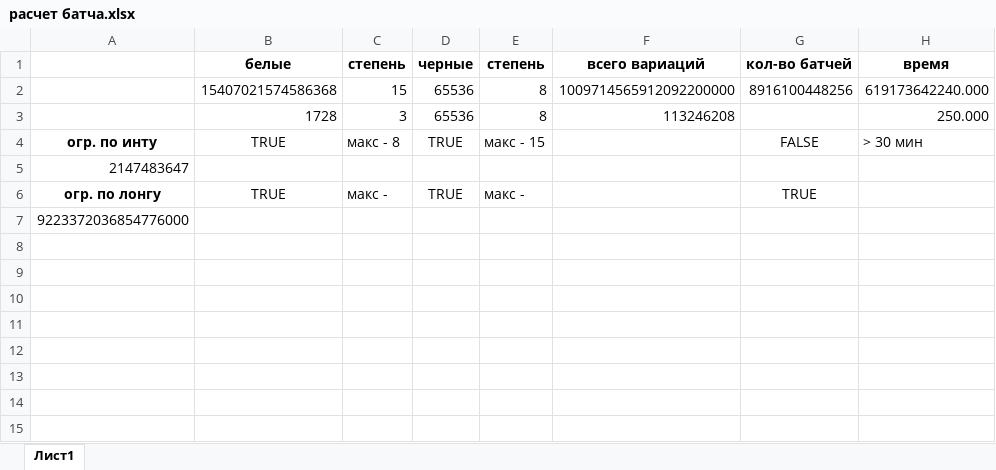
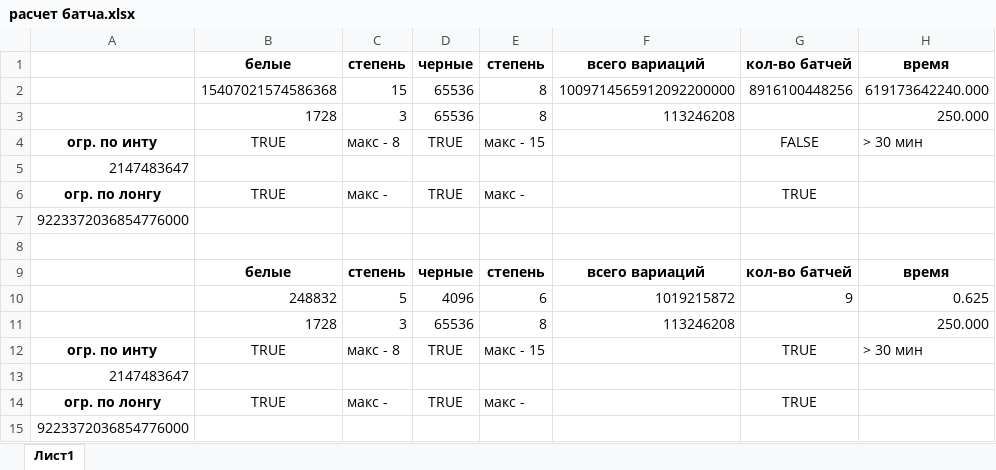
Before and after one commit to koshachya-myatka/grid-calculations, an Excel workbook: расчет батча.xlsx, sheet Лист1, drawn as a sheet; values as stored, in another font and other column widths than the file's, no borders; the diff names each change by its address in the sheet, - before the commit and + after, or states it on an @@ line.

```diff
--- a/расчет батча.xlsx (sheet Лист1)
+++ b/расчет батча.xlsx (sheet Лист1)
+row 8: (empty)
+row 9:  | белые | степень | черные | степень | всего вариаций | кол-во батчей | время
+row 10:  | 248832 | 5 | 4096 | 6 | 1019215872 | 9 | 0.625
+row 11:  | 1728 | 3 | 65536 | 8 | 113246208 |  | 250.000
+row 12: огр. по инту | TRUE | макс - 8 | TRUE | макс - 15 |  | TRUE | > 30 мин
+row 13: 2147483647
+row 14: огр. по лонгу | TRUE | макс - | TRUE | макс - |  | TRUE
+row 15: 9223372036854776000
```
Also changed, not shown: 10 other files.
